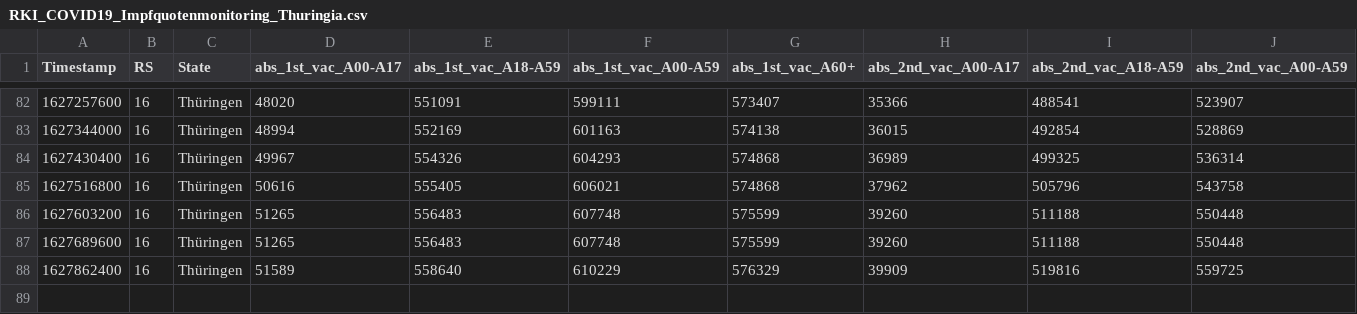
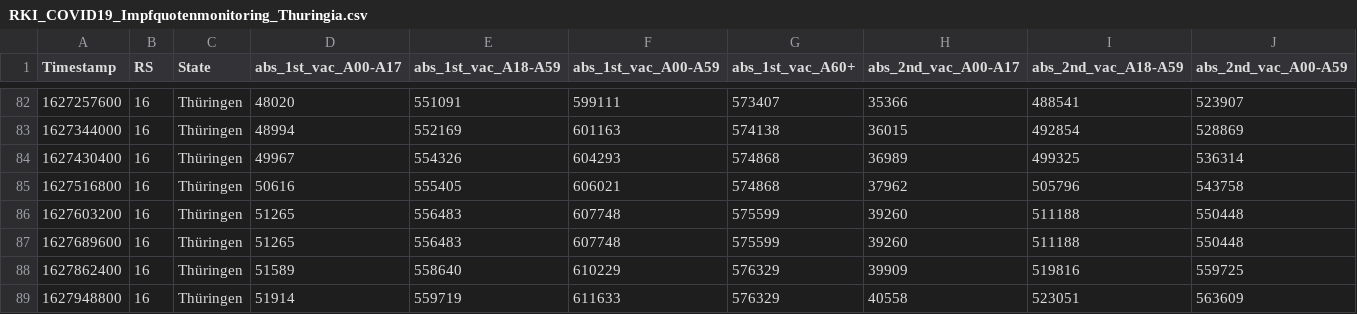
Before and after one commit to HrRodan/RKI_COVID19_DATA, a CSV file: Impfquotenmonitoring/RKI_COVID19_Impfquotenmonitoring_Thuringia.csv, drawn as a sheet; only a part is shown, gaps mark what is left out; rows hold the shown columns only; the diff names each change by its address in the sheet, - before the commit and + after, or states it on an @@ line.

```diff
--- a/Impfquotenmonitoring/RKI_COVID19_Impfquotenmonitoring_Thuringia.csv
+++ b/Impfquotenmonitoring/RKI_COVID19_Impfquotenmonitoring_Thuringia.csv
+row 89: 1627948800 | 16 | Thüringen | 51914 | 559719 | 611633 | 576329 | 40558 | 523051 | 563609
```
Also changed, not shown: Impfquotenmonitoring/RKI_COVID19_Impfquotenmonitoring.csv, Intensivregister/raw_data/bundesland-zeitreihe.csv, 24 other files.
